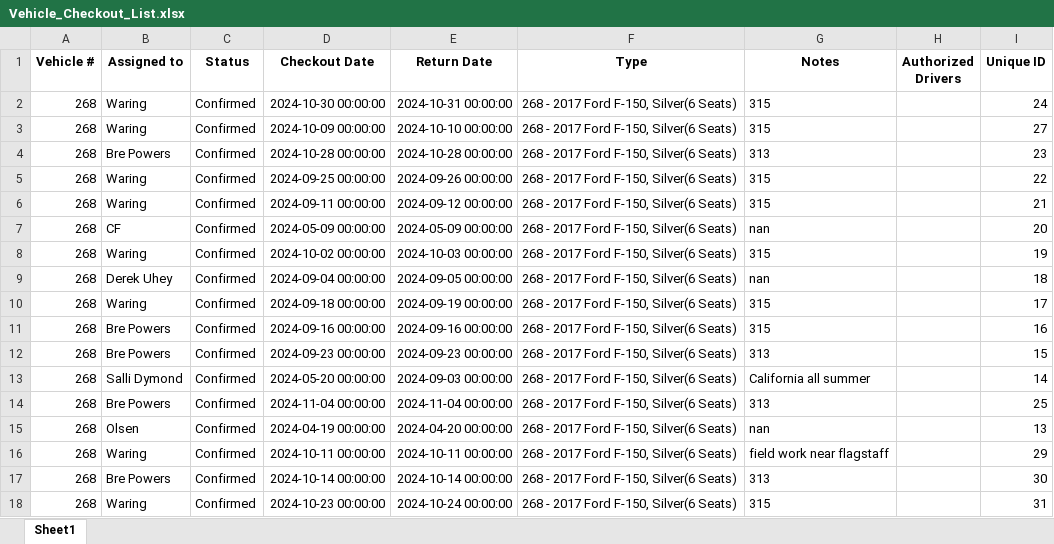
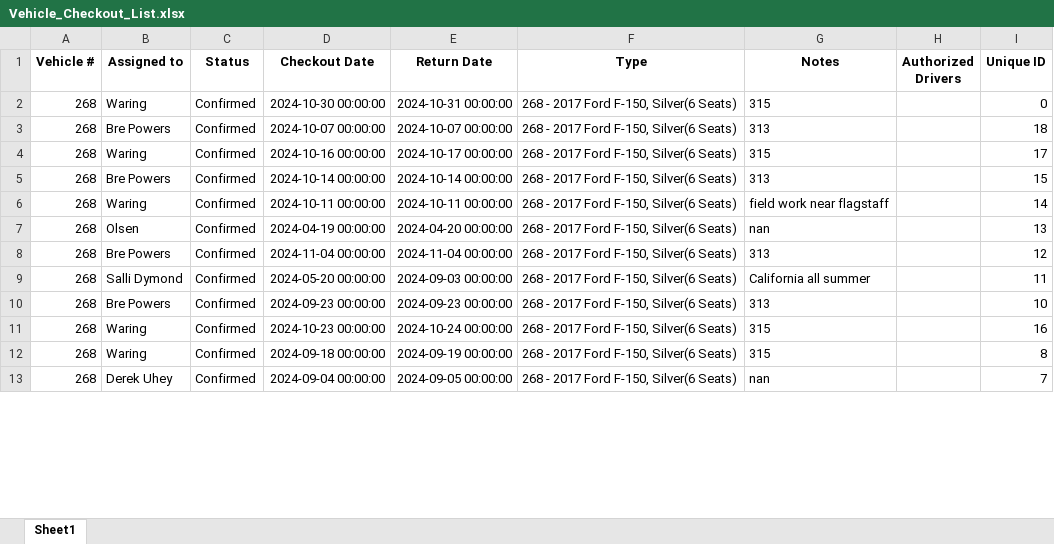
Before and after one commit to forestryvehicleadmin/Vehicle_Gantt, an Excel workbook: Vehicle_Checkout_List.xlsx, sheet Sheet1, drawn as a sheet; only a part is shown; values as stored, in another font and other column widths than the file's, no borders; removed rows and columns are numbered as before the commit, all else as after; the diff covers the shown part only; the diff names each change by its address in the sheet, - before the commit and + after, or states it on an @@ line.

```diff
--- a/Vehicle_Checkout_List.xlsx (sheet Sheet1)
+++ b/Vehicle_Checkout_List.xlsx (sheet Sheet1)
-I2 (Unique ID): 24
+I2 (Unique ID): 0
-row 3: 268 | Waring | Confirmed | 2024-10-09 00:00:00 | 2024-10-10 00:00:00 | 268 - 2017 Ford F-150, Silver(6 Seats) | 315 |  | 27
-D3 (Checkout Date): 2024-10-28 00:00:00
+D3 (Checkout Date): 2024-10-07 00:00:00
-E3 (Return Date): 2024-10-28 00:00:00
+E3 (Return Date): 2024-10-07 00:00:00
-I3 (Unique ID): 23
+I3 (Unique ID): 18
-row 5: 268 | Waring | Confirmed | 2024-09-25 00:00:00 | 2024-09-26 00:00:00 | 268 - 2017 Ford F-150, Silver(6 Seats) | 315 |  | 22
-row 6: 268 | Waring | Confirmed | 2024-09-11 00:00:00 | 2024-09-12 00:00:00 | 268 - 2017 Ford F-150, Silver(6 Seats) | 315 |  | 21
-row 7: 268 | CF | Confirmed | 2024-05-09 00:00:00 | 2024-05-09 00:00:00 | 268 - 2017 Ford F-150, Silver(6 Seats) | nan |  | 20
-row 8: 268 | Waring | Confirmed | 2024-10-02 00:00:00 | 2024-10-03 00:00:00 | 268 - 2017 Ford F-150, Silver(6 Seats) | 315 |  | 19
-row 9: 268 | Derek Uhey | Confirmed | 2024-09-04 00:00:00 | 2024-09-05 00:00:00 | 268 - 2017 Ford F-150, Silver(6 Seats) | nan |  | 18
-D4 (Checkout Date): 2024-09-18 00:00:00
+D4 (Checkout Date): 2024-10-16 00:00:00
-E4 (Return Date): 2024-09-19 00:00:00
+E4 (Return Date): 2024-10-17 00:00:00
-row 11: 268 | Bre Powers | Confirmed | 2024-09-16 00:00:00 | 2024-09-16 00:00:00 | 268 - 2017 Ford F-150, Silver(6 Seats) | 315 |  | 16
-D5 (Checkout Date): 2024-09-23 00:00:00
+D5 (Checkout Date): 2024-10-14 00:00:00
-E5 (Return Date): 2024-09-23 00:00:00
+E5 (Return Date): 2024-10-14 00:00:00
-B6 (Assigned to): Salli Dymond
+B6 (Assigned to): Waring
-D6 (Checkout Date): 2024-05-20 00:00:00
+D6 (Checkout Date): 2024-10-11 00:00:00
-E6 (Return Date): 2024-09-03 00:00:00
+E6 (Return Date): 2024-10-11 00:00:00
-G6 (Notes): California all summer
+G6 (Notes): field work near flagstaff
-row 14: 268 | Bre Powers | Confirmed | 2024-11-04 00:00:00 | 2024-11-04 00:00:00 | 268 - 2017 Ford F-150, Silver(6 Seats) | 313 |  | 25
+row 8: 268 | Bre Powers | Confirmed | 2024-11-04 00:00:00 | 2024-11-04 00:00:00 | 268 - 2017 Ford F-150, Silver(6 Seats) | 313 |  | 12
-B9 (Assigned to): Waring
+B9 (Assigned to): Salli Dymond
-D9 (Checkout Date): 2024-10-11 00:00:00
+D9 (Checkout Date): 2024-05-20 00:00:00
-E9 (Return Date): 2024-10-11 00:00:00
+E9 (Return Date): 2024-09-03 00:00:00
-G9 (Notes): field work near flagstaff
+G9 (Notes): California all summer
-I9 (Unique ID): 29
+I9 (Unique ID): 11
-D10 (Checkout Date): 2024-10-14 00:00:00
+D10 (Checkout Date): 2024-09-23 00:00:00
-E10 (Return Date): 2024-10-14 00:00:00
+E10 (Return Date): 2024-09-23 00:00:00
-I10 (Unique ID): 30
+I10 (Unique ID): 10
-I11 (Unique ID): 31
+I11 (Unique ID): 16
+row 12: 268 | Waring | Confirmed | 2024-09-18 00:00:00 | 2024-09-19 00:00:00 | 268 - 2017 Ford F-150, Silver(6 Seats) | 315 |  | 8
+row 13: 268 | Derek Uhey | Confirmed | 2024-09-04 00:00:00 | 2024-09-05 00:00:00 | 268 - 2017 Ford F-150, Silver(6 Seats) | nan |  | 7
```
Also changed, not shown: 22 added rows, 17 removed rows and 262 edited cells elsewhere in this sheet.
